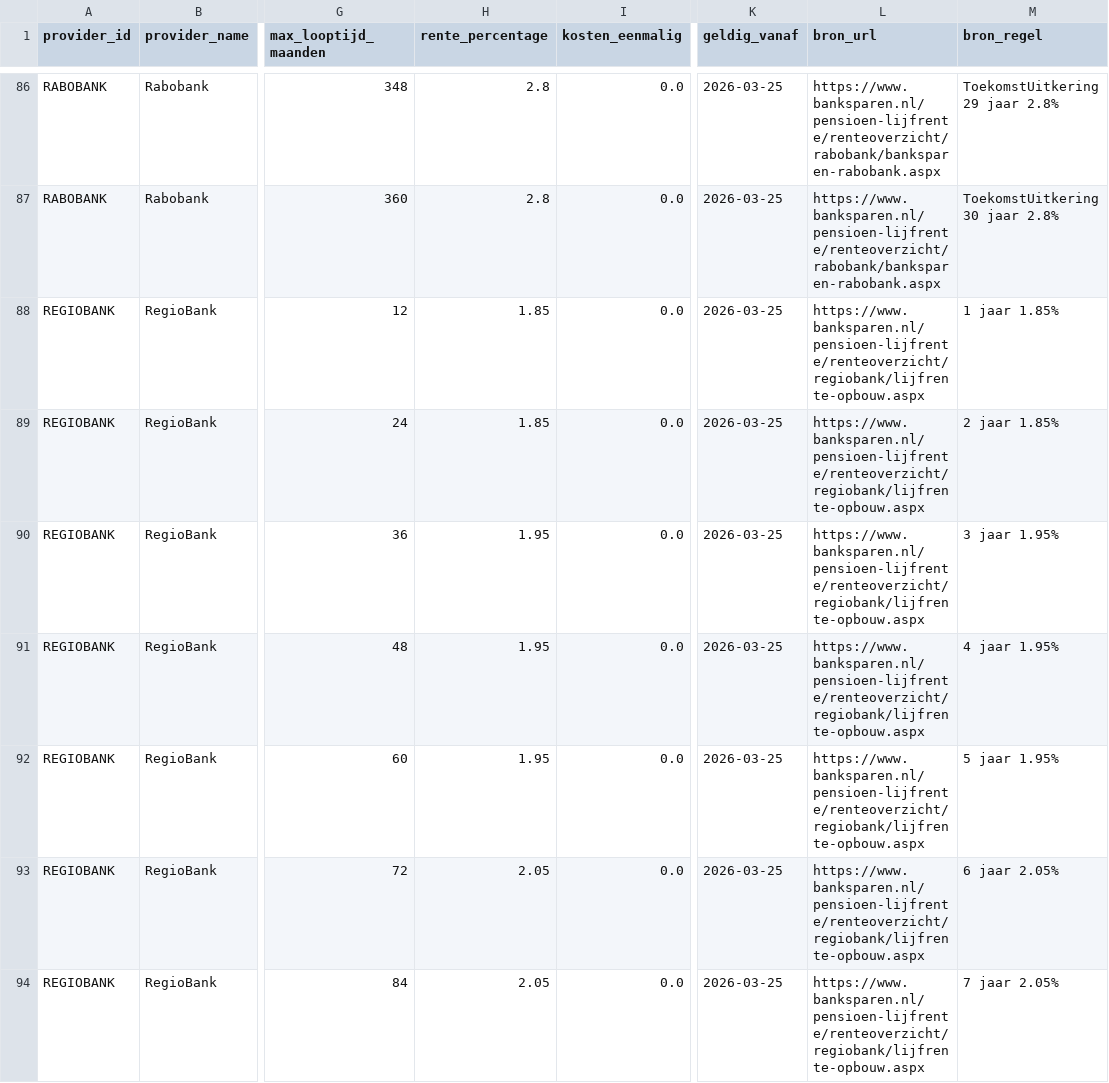
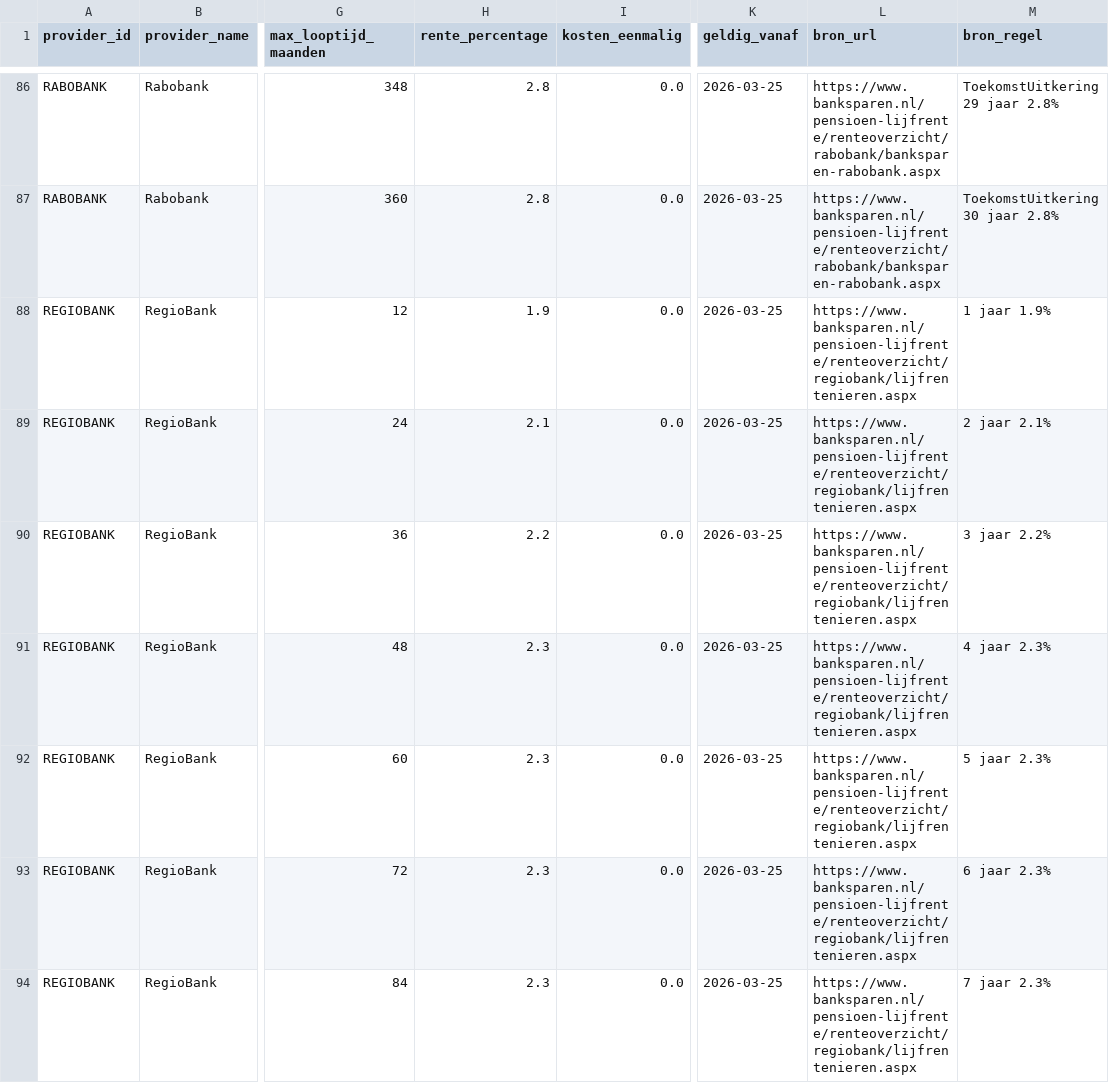
Before and after one commit to ruudvdvlies-lgtm/lijfrente-api, a CSV file: scraped_rates.csv, drawn as a sheet; only a part is shown, gaps mark what is left out; the diff covers the shown part only; the diff names each change by its address in the sheet, - before the commit and + after, or states it on an @@ line.

Commit message:
daily update

```diff
--- a/scraped_rates.csv
+++ b/scraped_rates.csv
-H88 (rente_percentage): 1.85
+H88 (rente_percentage): 1.9
-L88:L94 (bron_url): https://www.banksparen.nl/pensioen-lijfrente/renteoverzicht/regiobank/lijfrente-opbouw.aspx
+L88:L94 (bron_url): https://www.banksparen.nl/pensioen-lijfrente/renteoverzicht/regiobank/lijfrentenieren.aspx
-M88 (bron_regel): 1 jaar 1.85%
+M88 (bron_regel): 1 jaar 1.9%
-H89 (rente_percentage): 1.85
+H89 (rente_percentage): 2.1
-M89 (bron_regel): 2 jaar 1.85%
+M89 (bron_regel): 2 jaar 2.1%
-H90 (rente_percentage): 1.95
+H90 (rente_percentage): 2.2
-M90 (bron_regel): 3 jaar 1.95%
+M90 (bron_regel): 3 jaar 2.2%
-H91:H92 (rente_percentage): 1.95
+H91:H92 (rente_percentage): 2.3
-M91 (bron_regel): 4 jaar 1.95%
+M91 (bron_regel): 4 jaar 2.3%
-M92 (bron_regel): 5 jaar 1.95%
+M92 (bron_regel): 5 jaar 2.3%
-H93:H94 (rente_percentage): 2.05
+H93:H94 (rente_percentage): 2.3
-M93 (bron_regel): 6 jaar 2.05%
+M93 (bron_regel): 6 jaar 2.3%
-M94 (bron_regel): 7 jaar 2.05%
+M94 (bron_regel): 7 jaar 2.3%
```
Also changed, not shown: 59 edited cells elsewhere in this file.
